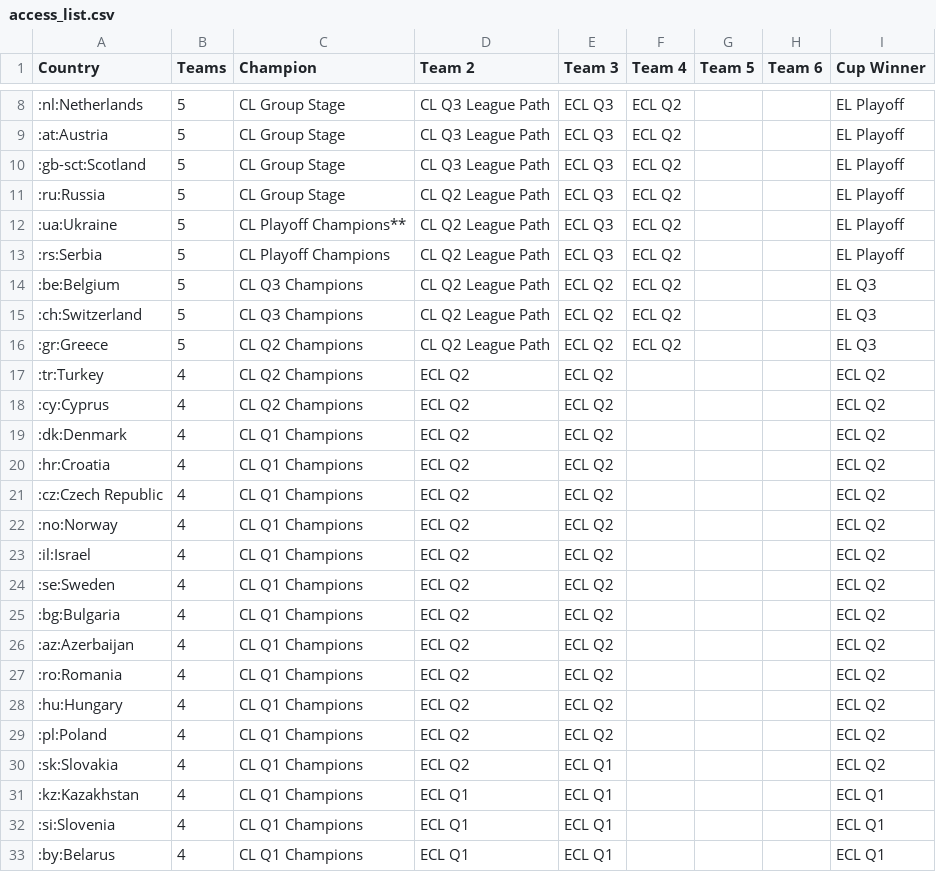
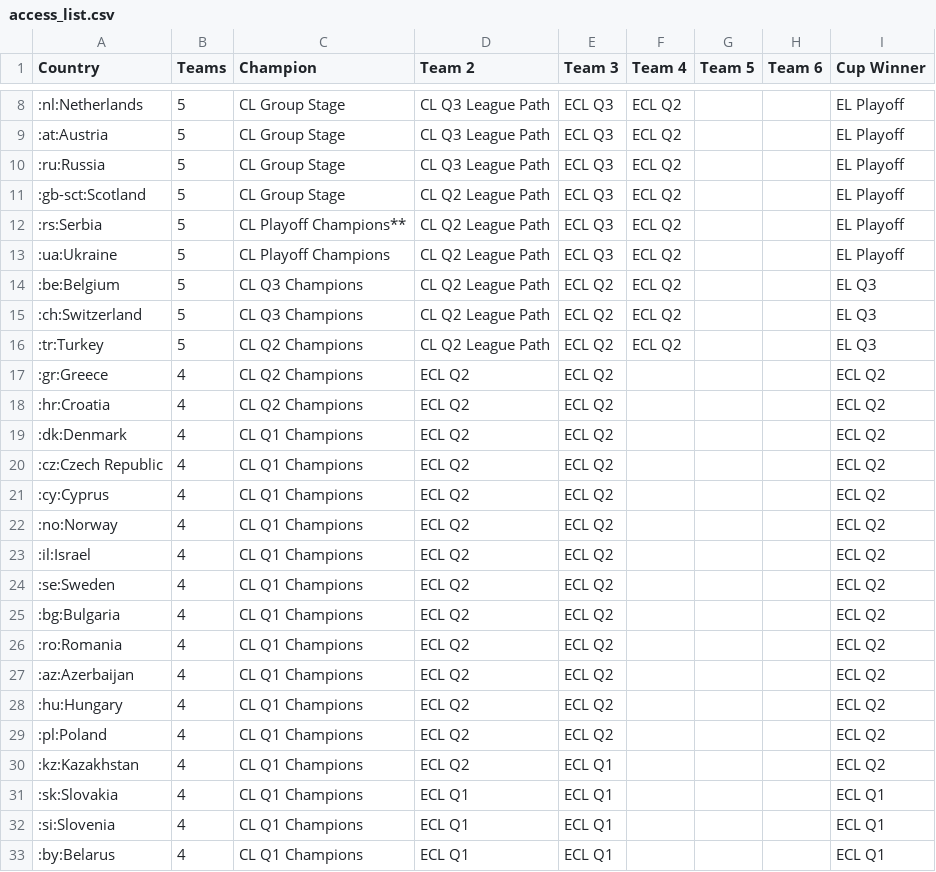
Before and after one commit to awp-finanznachrichten/uefa_ranking, a CSV file: Output/access_list.csv, drawn as a sheet; only a part is shown, gaps mark what is left out; the diff covers the shown part only.

```diff
--- a/Output/access_list.csv
+++ b/Output/access_list.csv
@@ -9,14 +9,14 @@
 ":at:Austria",5,"CL Group Stage","CL Q3 League Path","ECL Q3","ECL Q2",,,"EL Playoff"
-":gb-sct:Scotland",5,"CL Group Stage","CL Q3 League Path","ECL Q3","ECL Q2",,,"EL Playoff"
-":ru:Russia",5,"CL Group Stage","CL Q2 League Path","ECL Q3","ECL Q2",,,"EL Playoff"
-":ua:Ukraine",5,"CL Playoff Champions**","CL Q2 League Path","ECL Q3","ECL Q2",,,"EL Playoff"
-":rs:Serbia",5,"CL Playoff Champions","CL Q2 League Path","ECL Q3","ECL Q2",,,"EL Playoff"
+":ru:Russia",5,"CL Group Stage","CL Q3 League Path","ECL Q3","ECL Q2",,,"EL Playoff"
+":gb-sct:Scotland",5,"CL Group Stage","CL Q2 League Path","ECL Q3","ECL Q2",,,"EL Playoff"
+":rs:Serbia",5,"CL Playoff Champions**","CL Q2 League Path","ECL Q3","ECL Q2",,,"EL Playoff"
+":ua:Ukraine",5,"CL Playoff Champions","CL Q2 League Path","ECL Q3","ECL Q2",,,"EL Playoff"
 ":be:Belgium",5,"CL Q3 Champions","CL Q2 League Path","ECL Q2","ECL Q2",,,"EL Q3"
 ":ch:Switzerland",5,"CL Q3 Champions","CL Q2 League Path","ECL Q2","ECL Q2",,,"EL Q3"
-":gr:Greece",5,"CL Q2 Champions","CL Q2 League Path","ECL Q2","ECL Q2",,,"EL Q3"
-":tr:Turkey",4,"CL Q2 Champions","ECL Q2","ECL Q2",,,,"ECL Q2"
-":cy:Cyprus",4,"CL Q2 Champions","ECL Q2","ECL Q2",,,,"ECL Q2"
+":tr:Turkey",5,"CL Q2 Champions","CL Q2 League Path","ECL Q2","ECL Q2",,,"EL Q3"
+":gr:Greece",4,"CL Q2 Champions","ECL Q2","ECL Q2",,,,"ECL Q2"
+":hr:Croatia",4,"CL Q2 Champions","ECL Q2","ECL Q2",,,,"ECL Q2"
 ":dk:Denmark",4,"CL Q1 Champions","ECL Q2","ECL Q2",,,,"ECL Q2"
-":hr:Croatia",4,"CL Q1 Champions","ECL Q2","ECL Q2",,,,"ECL Q2"
 ":cz:Czech Republic",4,"CL Q1 Champions","ECL Q2","ECL Q2",,,,"ECL Q2"
+":cy:Cyprus",4,"CL Q1 Champions","ECL Q2","ECL Q2",,,,"ECL Q2"
 ":no:Norway",4,"CL Q1 Champions","ECL Q2","ECL Q2",,,,"ECL Q2"
@@ -25,8 +25,8 @@
 ":bg:Bulgaria",4,"CL Q1 Champions","ECL Q2","ECL Q2",,,,"ECL Q2"
+":ro:Romania",4,"CL Q1 Champions","ECL Q2","ECL Q2",,,,"ECL Q2"
 ":az:Azerbaijan",4,"CL Q1 Champions","ECL Q2","ECL Q2",,,,"ECL Q2"
-":ro:Romania",4,"CL Q1 Champions","ECL Q2","ECL Q2",,,,"ECL Q2"
 ":hu:Hungary",4,"CL Q1 Champions","ECL Q2","ECL Q2",,,,"ECL Q2"
 ":pl:Poland",4,"CL Q1 Champions","ECL Q2","ECL Q2",,,,"ECL Q2"
-":sk:Slovakia",4,"CL Q1 Champions","ECL Q2","ECL Q1",,,,"ECL Q2"
-":kz:Kazakhstan",4,"CL Q1 Champions","ECL Q1","ECL Q1",,,,"ECL Q1"
+":kz:Kazakhstan",4,"CL Q1 Champions","ECL Q2","ECL Q1",,,,"ECL Q2"
+":sk:Slovakia",4,"CL Q1 Champions","ECL Q1","ECL Q1",,,,"ECL Q1"
 ":si:Slovenia",4,"CL Q1 Champions","ECL Q1","ECL Q1",,,,"ECL Q1"
```
Also changed, not shown: 1 moved row elsewhere in this file, Output/uefa_country_ranking_full.csv, 1 other file.
